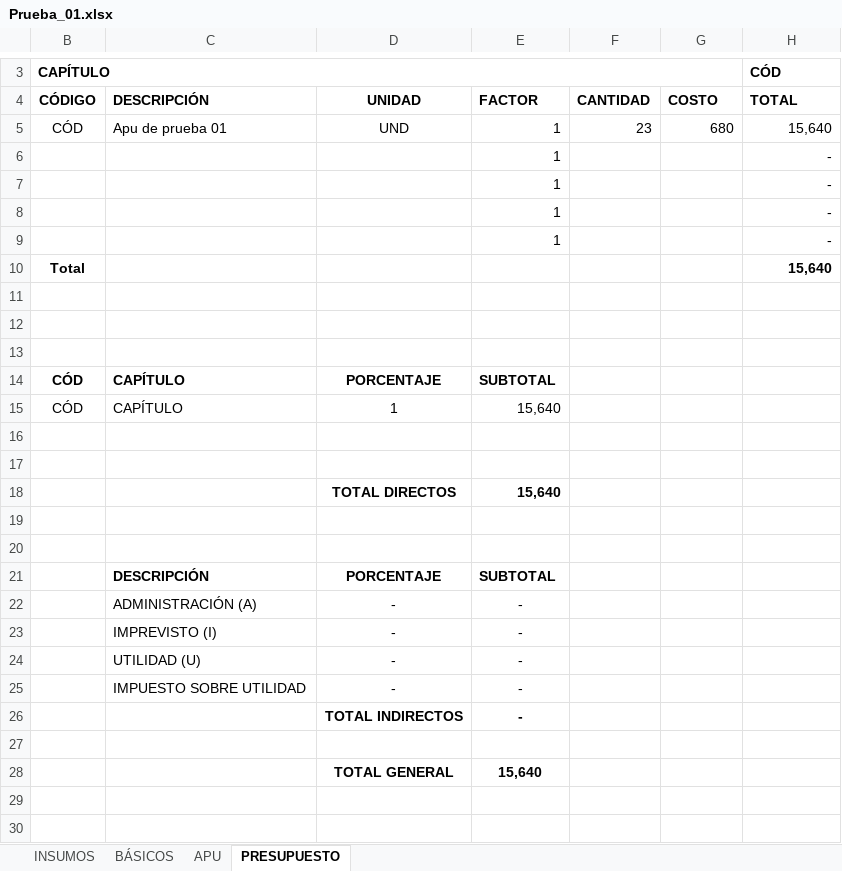
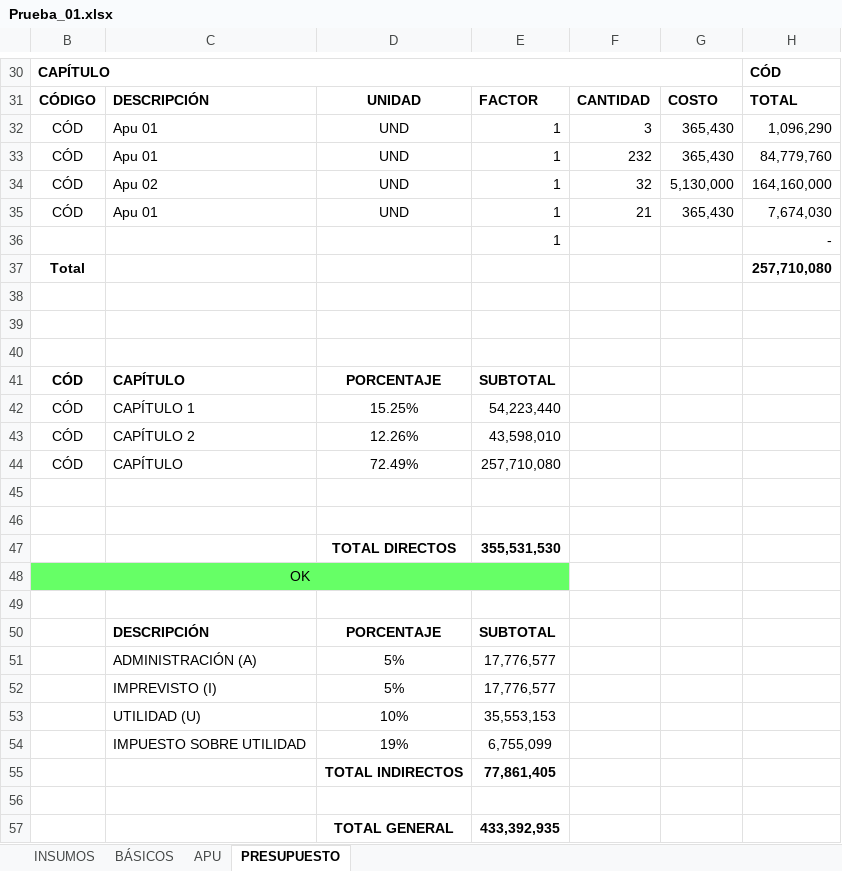
Before and after one commit to javtr/ppt-s5s, an Excel workbook: Prueba_01.xlsx, sheet PRESUPUESTO, drawn as a sheet; only a part is shown, gaps mark what is left out; values as stored, in another font and other column widths than the file's, no borders; charts and pictures and table styles not drawn; removed rows and columns are numbered as before the commit, all else as after; the diff covers the shown part only; the diff names each change by its address in the sheet, - before the commit and + after, or states it on an @@ line.

```diff
--- a/Prueba_01.xlsx (sheet PRESUPUESTO)
+++ b/Prueba_01.xlsx (sheet PRESUPUESTO)
-C32: Apu de prueba 01
+C32: Apu 01
-F32: 23
+F32: 3
-G32: 680
+G32: 365,430
-H32: 15,640
+H32: 1,096,290
+row 33: CÓD | Apu 01 | UND | 1 | 232 | 365,430 | 84,779,760
+row 34: CÓD | Apu 02 | UND | 1 | 32 | 5,130,000 | 164,160,000
+row 35: CÓD | Apu 01 | UND | 1 | 21 | 365,430 | 7,674,030
@@ row 7 moved to row 12: 1 @@
@@ row 8 moved to row 21: 1 @@
@@ row 9 moved to row 22: 1 @@
-H37: 15,640
+H37: 257,710,080
+row 42: CÓD | CAPÍTULO 1 | 15.25% | 54,223,440
+row 43: CÓD | CAPÍTULO 2 | 12.26% | 43,598,010
-D44: 1
+D44: 72.49%
-E44: 15,640
+E44: 257,710,080
-E47: 15,640
+E47: 355,531,530
-B48: (empty)
+B48: OK
-B48:E48 fill: none
+B48:E48 fill: #66FF66
+B48:E48 merged
-row 22:  | ADMINISTRACIÓN (A) | - | -
-row 23:  | IMPREVISTO (I) | - | -
-row 24:  | UTILIDAD (U) | - | -
-row 25:  | IMPUESTO SOBRE UTILIDAD | - | -
-row 26:  |  | TOTAL INDIRECTOS | -
+row 51:  | ADMINISTRACIÓN (A) | 5% | 17,776,577
+row 52:  | IMPREVISTO (I) | 5% | 17,776,577
+row 53:  | UTILIDAD (U) | 10% | 35,553,153
+row 54:  | IMPUESTO SOBRE UTILIDAD | 19% | 6,755,099
+row 55:  |  | TOTAL INDIRECTOS | 77,861,405
-E57: 15,640
+E57: 433,392,935
```
Also changed, not shown: 24 added rows elsewhere in this sheet, sheet APU, sheet BÁSICOS, sheet INSUMOS, formulas that keep their value, charts or pictures, Prueba_04.xlsx, Prueba_05.xlsx, 31 other files.
